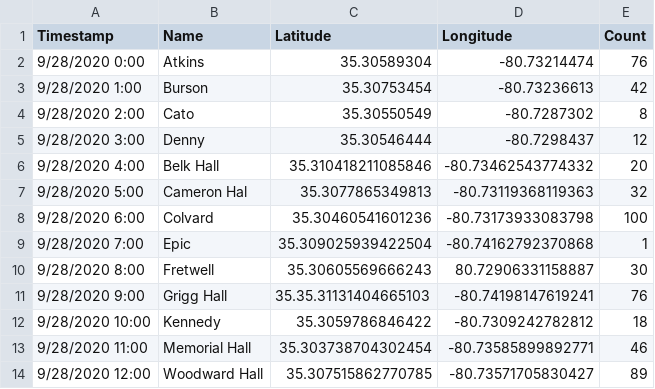
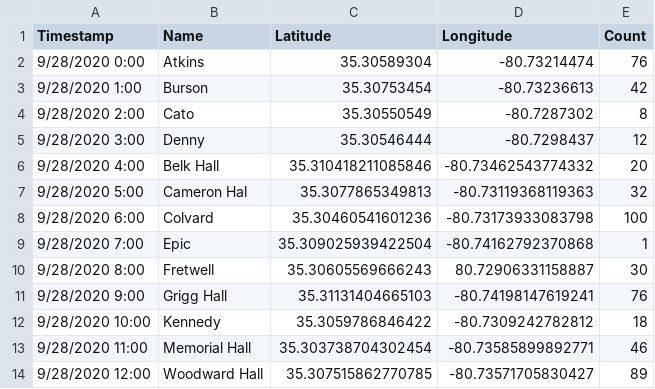
Before and after one commit to ITSC4155-Capstone-CyberNinjas/itsc4155-capstone-cyberninjas.github.io, a CSV file: csv/SampleLocations.csv (was SampleLocations.csv), drawn as a sheet.

```diff
--- a/SampleLocations.csv
+++ b/csv/SampleLocations.csv
@@ -10,3 +10,3 @@ Timestamp,Name,Latitude,Longitude,Count
 9/28/2020 8:00,Fretwell,35.30605569666243,80.72906331158887,30
-9/28/2020 9:00,Grigg Hall,35.35.31131404665103,-80.74198147619241,76
+9/28/2020 9:00,Grigg Hall,35.31131404665103,-80.74198147619241,76
 9/28/2020 10:00,Kennedy,35.3059786846422,-80.7309242782812,18
```
Also changed, not shown: 2 other files.
